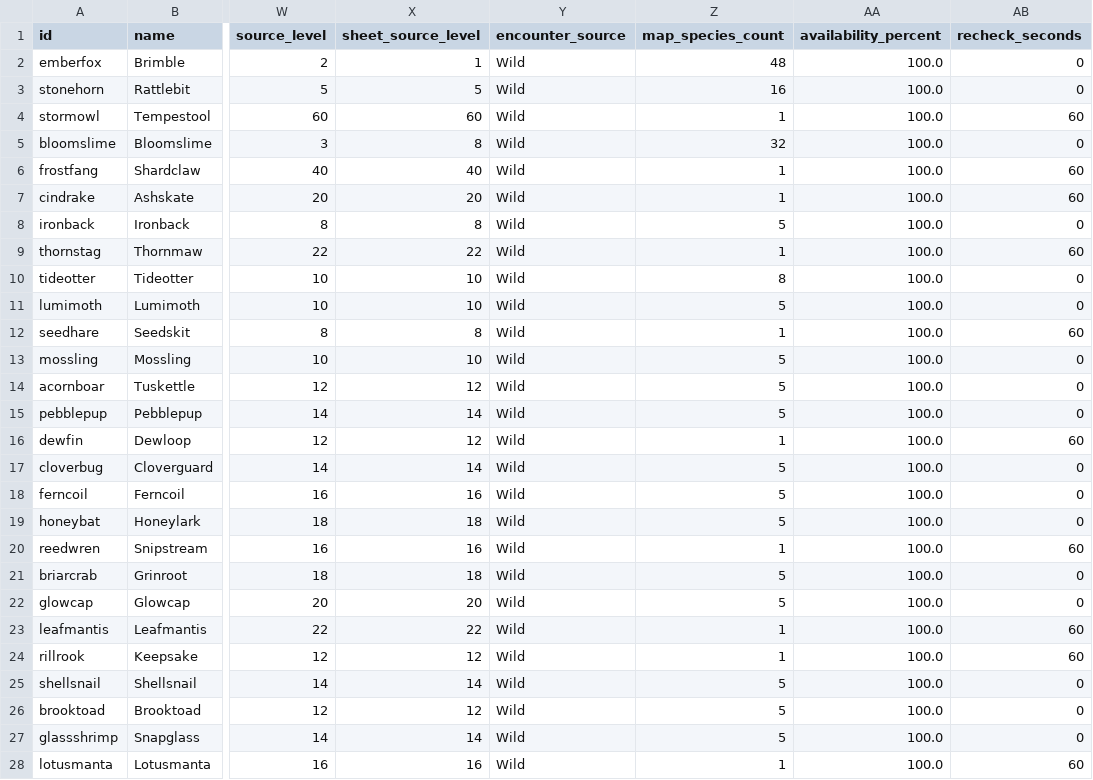
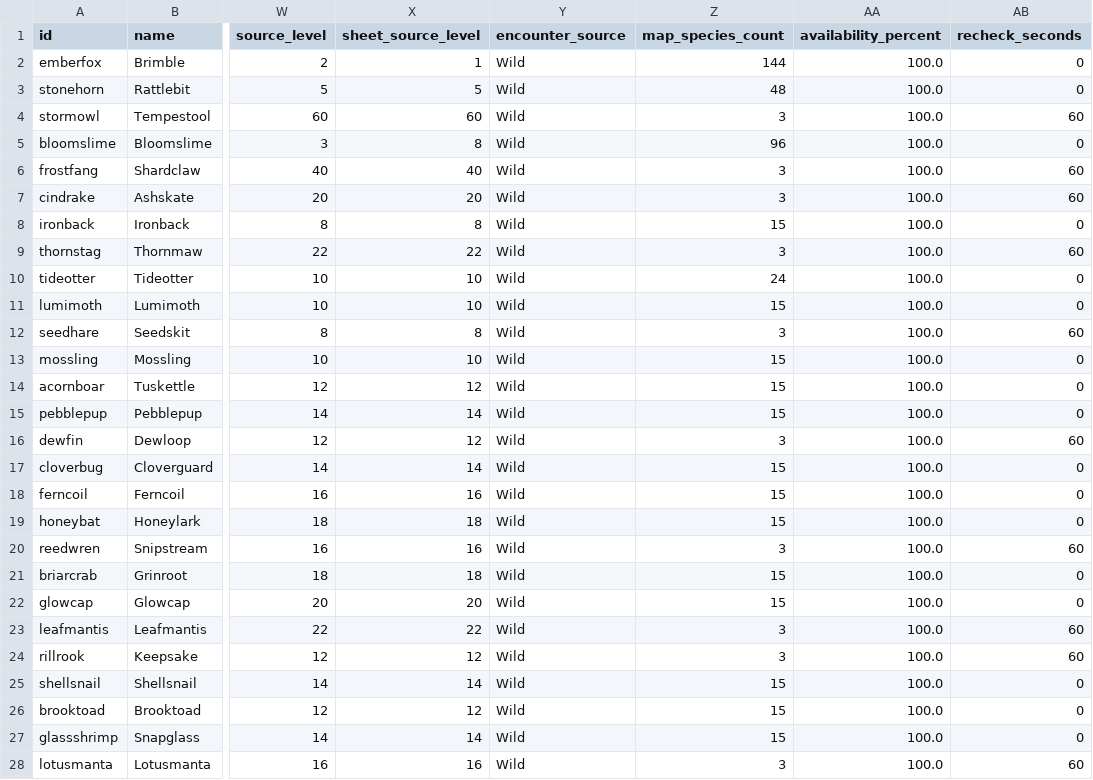
Before and after one commit to marcuscatan2/huntaria, a CSV file: CREATURE_REFERENCE.csv, drawn as a sheet; only a part is shown, gaps mark what is left out; the diff covers the shown part only; the diff names each change by its address in the sheet, - before the commit and + after, or states it on an @@ line.

```diff
--- a/CREATURE_REFERENCE.csv
+++ b/CREATURE_REFERENCE.csv
-Z2 (map_species_count): 48
+Z2 (map_species_count): 144
-Z3 (map_species_count): 16
+Z3 (map_species_count): 48
-Z4 (map_species_count): 1
+Z4 (map_species_count): 3
-Z5 (map_species_count): 32
+Z5 (map_species_count): 96
-Z6:Z7 (map_species_count): 1
+Z6:Z7 (map_species_count): 3
-Z8 (map_species_count): 5
+Z8 (map_species_count): 15
-Z9 (map_species_count): 1
+Z9 (map_species_count): 3
-Z10 (map_species_count): 8
+Z10 (map_species_count): 24
-Z11 (map_species_count): 5
+Z11 (map_species_count): 15
-Z12 (map_species_count): 1
+Z12 (map_species_count): 3
-Z13:Z15 (map_species_count): 5
+Z13:Z15 (map_species_count): 15
-Z16 (map_species_count): 1
+Z16 (map_species_count): 3
-Z17:Z19 (map_species_count): 5
+Z17:Z19 (map_species_count): 15
-Z20 (map_species_count): 1
+Z20 (map_species_count): 3
-Z21:Z22 (map_species_count): 5
+Z21:Z22 (map_species_count): 15
-Z23:Z24 (map_species_count): 1
+Z23:Z24 (map_species_count): 3
-Z25:Z27 (map_species_count): 5
+Z25:Z27 (map_species_count): 15
-Z28 (map_species_count): 1
+Z28 (map_species_count): 3
```
Also changed, not shown: 67 edited cells elsewhere in this file, 39 other files.
